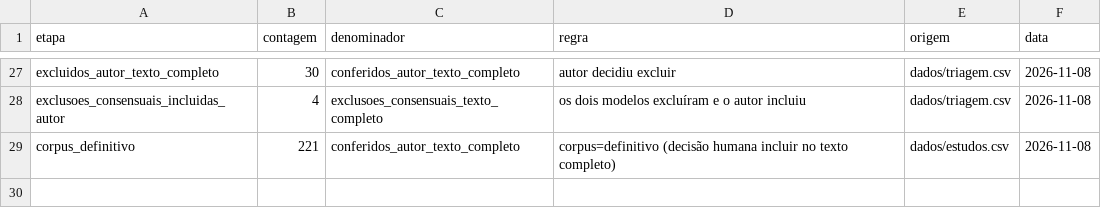
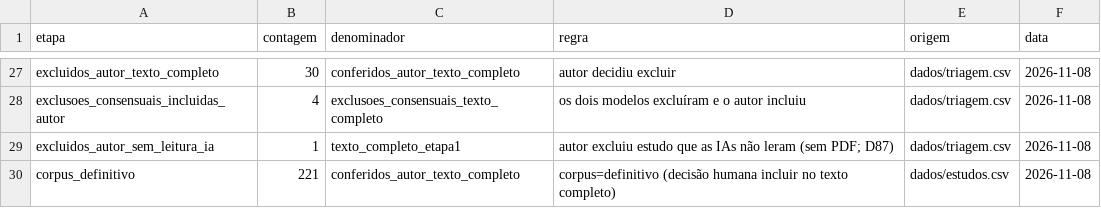
Before and after one commit to caiofreitas1/tcc2-prompt-engineering, a CSV file: dados/fluxos.csv, drawn as a sheet; only a part is shown, gaps mark what is left out.

```diff
--- a/dados/fluxos.csv
+++ b/dados/fluxos.csv
@@ -28,2 +28,3 @@ excluidos_autor_texto_completo,30,conferidos_autor_texto_completo,autor decidiu
 exclusoes_consensuais_incluidas_autor,4,exclusoes_consensuais_texto_completo,os dois modelos excluíram e o autor incluiu,dados/triagem.csv,2026-11-08
+excluidos_autor_sem_leitura_ia,1,texto_completo_etapa1,autor excluiu estudo que as IAs não leram (sem PDF; D87),dados/triagem.csv,2026-11-08
 corpus_definitivo,221,conferidos_autor_texto_completo,corpus=definitivo (decisão humana incluir no texto completo),dados/estudos.csv,2026-11-08
```
Also changed, not shown: dados/triagem.csv, 6 other files.
